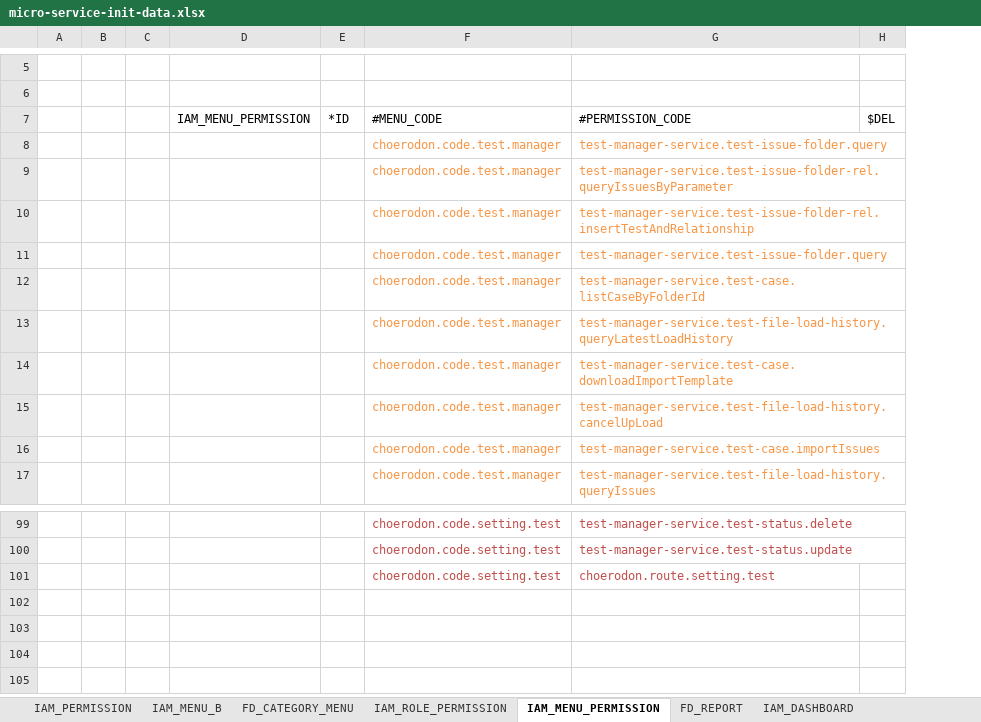
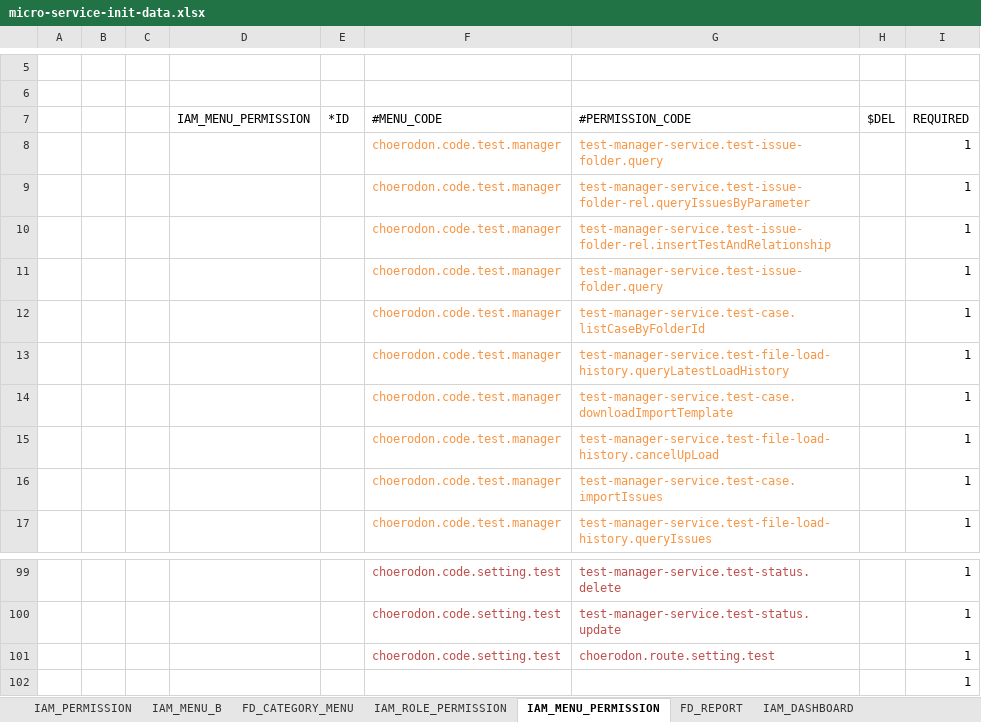
Before and after one commit to open-hand/test-manager-service, an Excel workbook: src/main/resources/script/meta/micro-service-init-data.xlsx, sheet IAM_MENU_PERMISSION, drawn as a sheet; only a part is shown, gaps mark what is left out; values as stored, in another font and other column widths than the file's, no borders; the diff names each change by its address in the sheet, - before the commit and + after, or states it on an @@ line.

Commit message:
[FIX]菜单权限加上必须

```diff
--- a/src/main/resources/script/meta/micro-service-init-data.xlsx (sheet IAM_MENU_PERMISSION)
+++ b/src/main/resources/script/meta/micro-service-init-data.xlsx (sheet IAM_MENU_PERMISSION)
+column I (REQUIRED), rows 8-17: all 1; rows 99-101: all 1
+row 102:  |  |  |  |  |  |  |  | 1
```
